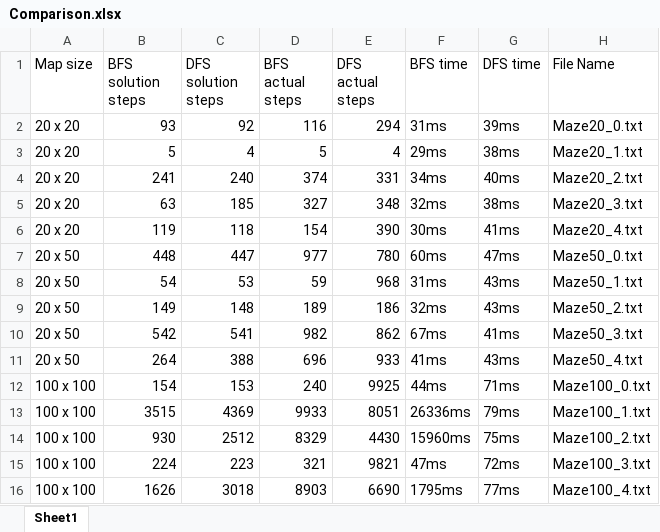
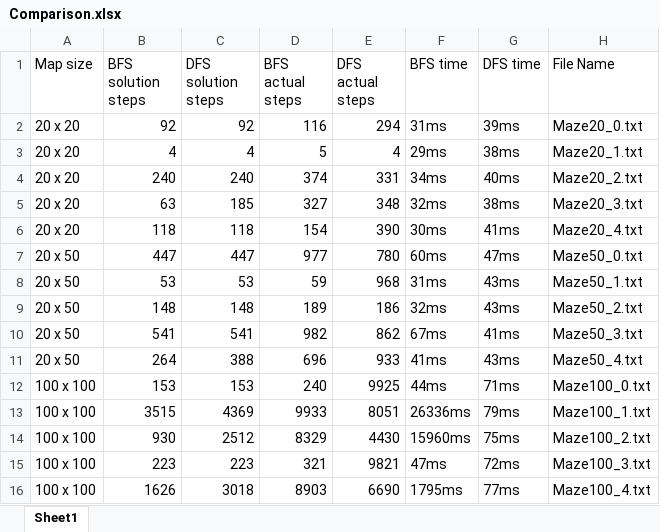
Before and after one commit to M1sak1/Algorithms_Assignment_1, an Excel workbook: out/production/Algorithms_Assignment_1/testfiles/Comparison.xlsx, sheet Sheet1, drawn as a sheet; values as stored, in another font and other column widths than the file's, no borders; the diff names each change by its address in the sheet, - before the commit and + after, or states it on an @@ line.

```diff
--- a/out/production/Algorithms_Assignment_1/testfiles/Comparison.xlsx (sheet Sheet1)
+++ b/out/production/Algorithms_Assignment_1/testfiles/Comparison.xlsx (sheet Sheet1)
-B2 (BFS solution steps): 93
+B2 (BFS solution steps): 92
-B3 (BFS solution steps): 5
+B3 (BFS solution steps): 4
-B4 (BFS solution steps): 241
+B4 (BFS solution steps): 240
-B6 (BFS solution steps): 119
+B6 (BFS solution steps): 118
-B7 (BFS solution steps): 448
+B7 (BFS solution steps): 447
-B8 (BFS solution steps): 54
+B8 (BFS solution steps): 53
-B9 (BFS solution steps): 149
+B9 (BFS solution steps): 148
-B10 (BFS solution steps): 542
+B10 (BFS solution steps): 541
-B12 (BFS solution steps): 154
+B12 (BFS solution steps): 153
-B15 (BFS solution steps): 224
+B15 (BFS solution steps): 223
```
Also changed, not shown: 9 other files.
